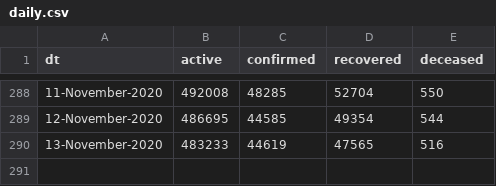
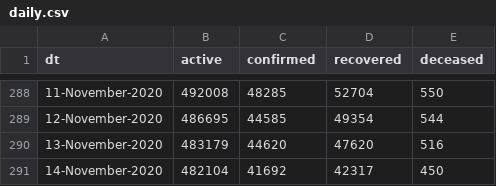
Before and after one commit to vsbabu/covid19_fb_ts, a CSV file: daily.csv, drawn as a sheet; only a part is shown, gaps mark what is left out.

```diff
--- a/daily.csv
+++ b/daily.csv
@@ -289,2 +289,3 @@ dt,active,confirmed,recovered,deceased
 12-November-2020,486695,44585,49354,544
-13-November-2020,483233,44619,47565,516
+13-November-2020,483179,44620,47620,516
+14-November-2020,482104,41692,42317,450
```
Also changed, not shown: ka.csv, kl.csv, 39 other files.
